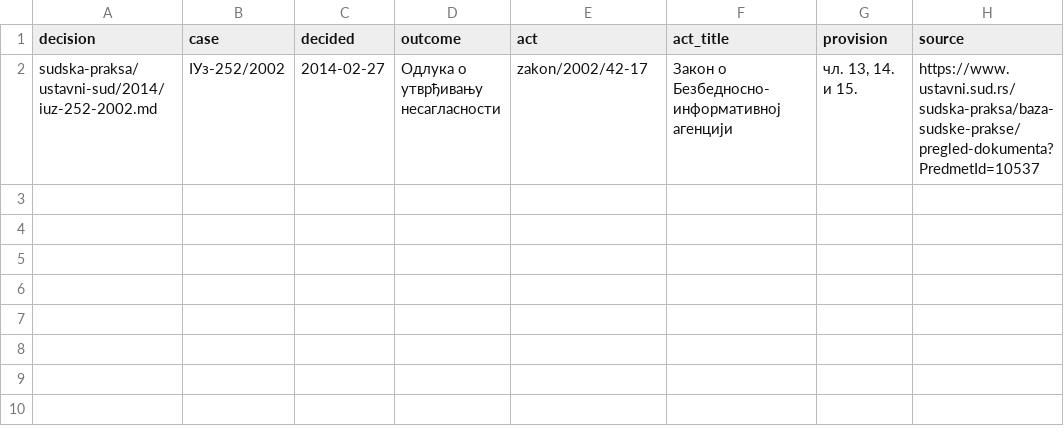
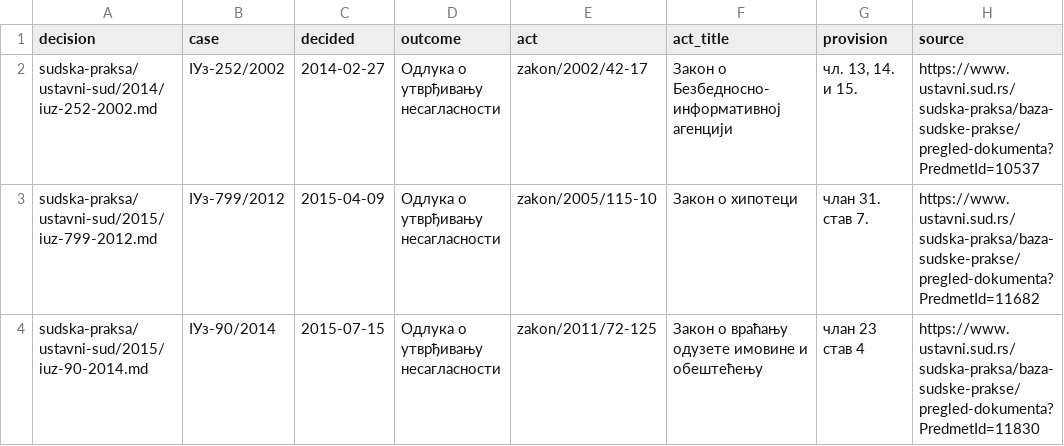
Before and after one commit to lexifina/serbia-law, a CSV file: sudska-praksa/ustavni-sud/data/links.csv, drawn as a sheet; the diff names each change by its address in the sheet, - before the commit and + after, or states it on an @@ line.

Commit message:
Constitutional Court: decisions on acts held here (3 rows)
Each row is a decision finding a provision of an act in this repository not in conformity with the Constitution or a law (or interpreting it): the decision, the act's folder and the provision, as the court's page names them. The act files are not changed.

Kind: record

```diff
--- a/sudska-praksa/ustavni-sud/data/links.csv
+++ b/sudska-praksa/ustavni-sud/data/links.csv
+row 3: sudska-praksa/ustavni-sud/2015/iuz-799-2012.md | IУз-799/2012 | 2015-04-09 | Одлука о утврђивању несагласности | zakon/2005/115-10 | Закон о хипотеци | члан 31. став 7. | https://www.ustavni.sud.rs/sudska-praksa/baza-sudske-prakse/pregled-dokumenta?PredmetId=11682
+row 4: sudska-praksa/ustavni-sud/2015/iuz-90-2014.md | IУз-90/2014 | 2015-07-15 | Одлука о утврђивању несагласности | zakon/2011/72-125 | Закон о враћању одузете имовине и обештећењу | члан 23 став 4 | https://www.ustavni.sud.rs/sudska-praksa/baza-sudske-prakse/pregled-dokumenta?PredmetId=11830
```
